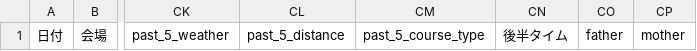
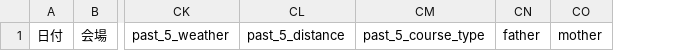
Before and after one commit to itou-daiki/keiba-sc, a CSV file: database.csv, drawn as a sheet; only a part is shown, gaps mark what is left out; the diff names each change by its address in the sheet, - before the commit and + after, or states it on an @@ line.

```diff
--- a/database.csv
+++ b/database.csv
-column CN, row 1: 後半タイム
```
Also changed, not shown: database_nar.csv, 5 other files.
